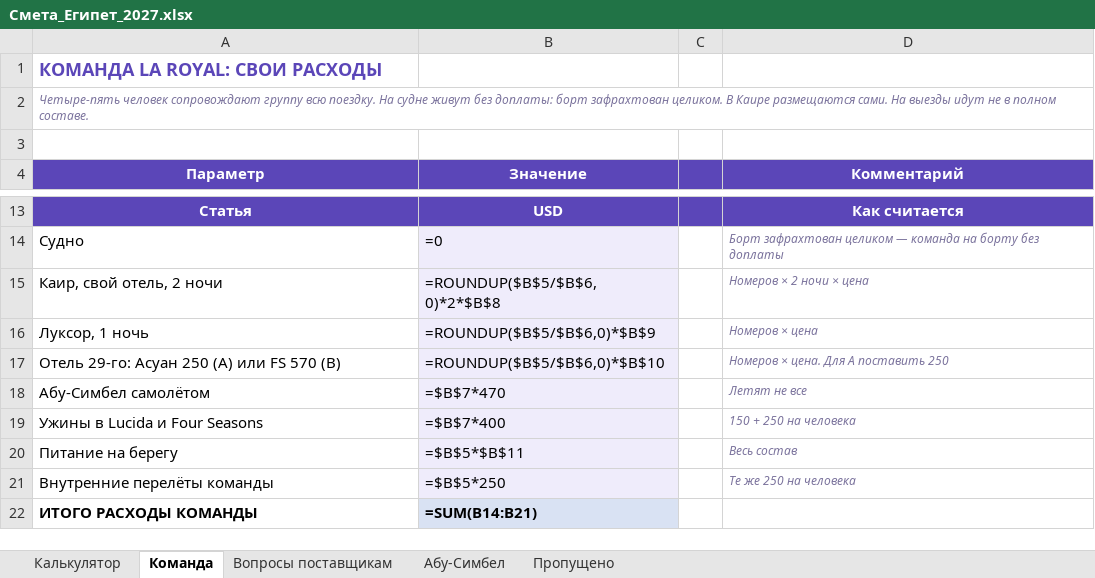
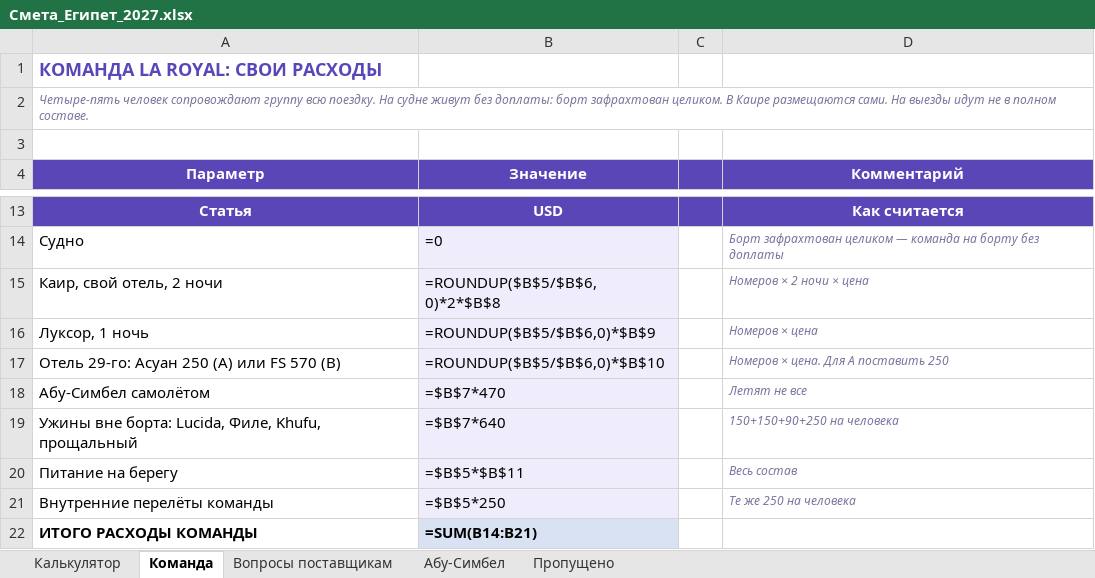
Before and after one commit to kseniausacheva/inna, an Excel workbook: egypt-jan-2027/Смета_Египет_2027.xlsx, sheet Команда, drawn as a sheet; only a part is shown, gaps mark what is left out; values as stored, in another font and other column widths than the file's, no borders; formulas without a stored value are shown as written; removed rows and columns are numbered as before the commit, all else as after; the diff names each change by its address in the sheet, - before the commit and + after, or states it on an @@ line.

```diff
--- a/egypt-jan-2027/Смета_Египет_2027.xlsx (sheet Команда)
+++ b/egypt-jan-2027/Смета_Египет_2027.xlsx (sheet Команда)
-row 19: Ужины в Lucida и Four Seasons | =$B$7*400 |  | 150 + 250 на человека
+row 19: Ужины вне борта: Lucida, Филе, Khufu, прощальный | =$B$7*640 |  | 150+150+90+250 на человека
```
Also changed, not shown: sheet Калькулятор, 6 other files.
